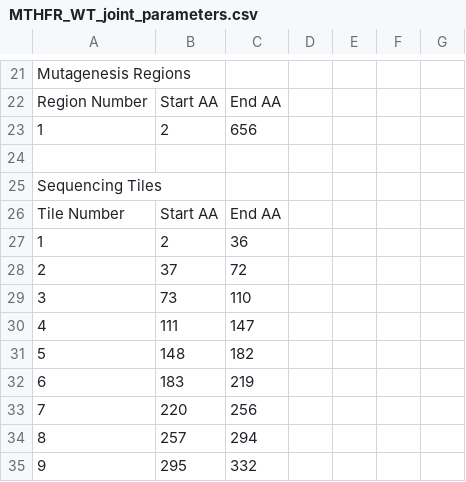
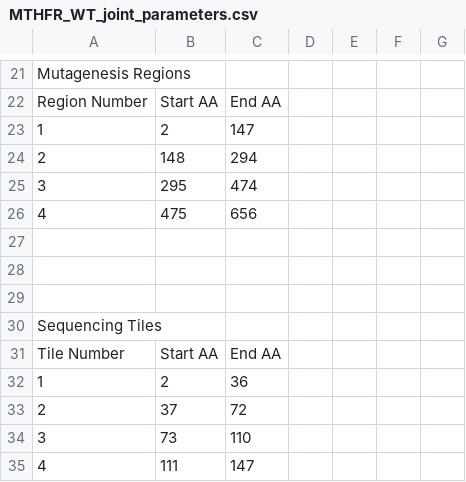
Before and after one commit to Bilin22/Tileseq-Score-Comparison, a CSV file: MTHFR/Parameters/MTHFR_WT_joint_parameters.csv, drawn as a sheet; only a part is shown, gaps mark what is left out; the shorter side is filled out with more unchanged rows; the diff names each change by its address in the sheet, - before the commit and + after, or states it on an @@ line.

Commit message:
update MTHFR WT joint parameters

```diff
--- a/MTHFR/Parameters/MTHFR_WT_joint_parameters.csv
+++ b/MTHFR/Parameters/MTHFR_WT_joint_parameters.csv
-C23: 656
+C23: 147
+row 24: 2 | 148 | 294
+row 25: 3 | 295 | 474
+row 26: 4 | 475 | 656
+row 27: (empty)
+row 28: (empty)
```
